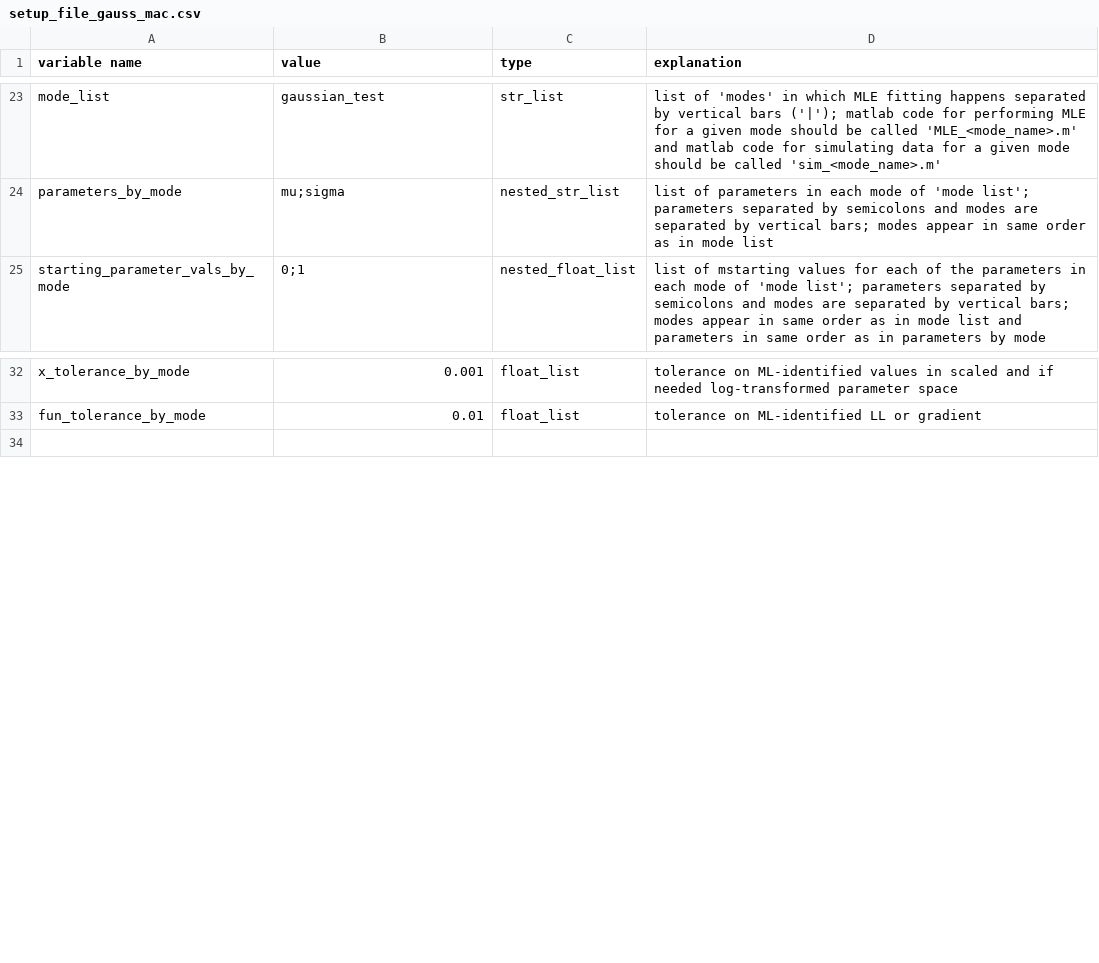
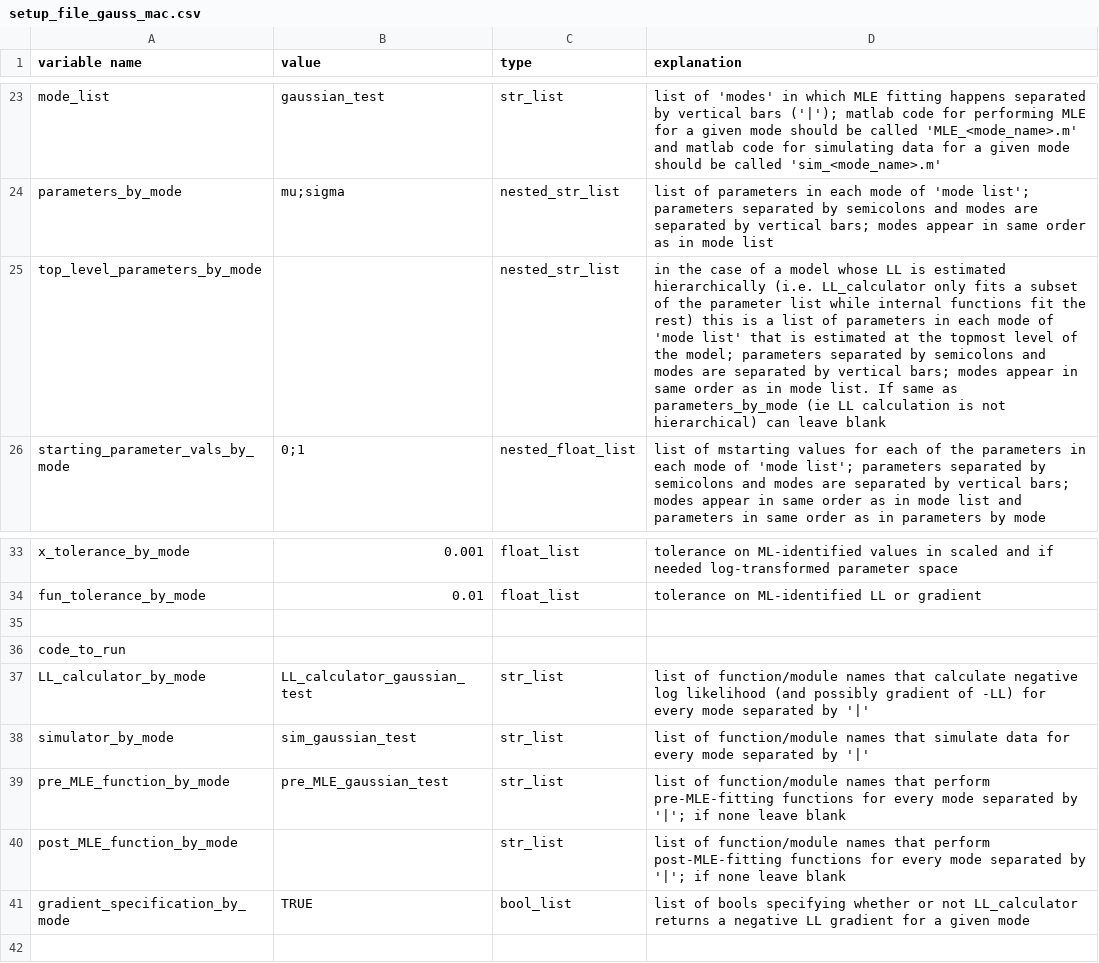
Before and after one commit to plavskin/MutationEffectEstimation, a CSV file: setup_file_gauss_mac.csv, drawn as a sheet; only a part is shown, gaps mark what is left out; the diff names each change by its address in the sheet, - before the commit and + after, or states it on an @@ line.

Commit message:
Changed code organization to include a generic matlab MLE_finder function, which then uses specific LL_finder functions to identify log likelihoods; added code to calculate log likelihood and gradients for a "digaussian" case (a mixture of two gaussians)

```diff
--- a/setup_file_gauss_mac.csv
+++ b/setup_file_gauss_mac.csv
+row 25: top_level_parameters_by_mode |  | nested_str_list | in the case of a model whose LL is estimated hierarchically (i.e. LL_calculator only fits a subset of the parameter list while internal functions fit the rest) this is a list of parameters in each mode of 'mode list' that is estimated at the topmost level of the model; parameters separated by semicolons and modes are separated by vertical bars; modes appear in same order as in mode list. If same as parameters_by_mode (ie LL calculation is not hierarchical) can leave blank
+row 35: (empty)
+row 36: code_to_run
+row 37: LL_calculator_by_mode | LL_calculator_gaussian_test | str_list | list of function/module names that calculate negative log likelihood (and possibly gradient of -LL) for every mode separated by '|'
+row 38: simulator_by_mode | sim_gaussian_test | str_list | list of function/module names that simulate data for every mode separated by '|'
+row 39: pre_MLE_function_by_mode | pre_MLE_gaussian_test | str_list | list of function/module names that perform pre-MLE-fitting functions for every mode separated by '|'; if none leave blank
+row 40: post_MLE_function_by_mode |  | str_list | list of function/module names that perform post-MLE-fitting functions for every mode separated by '|'; if none leave blank
+row 41: gradient_specification_by_mode | TRUE | bool_list | list of bools specifying whether or not LL_calculator returns a negative LL gradient for a given mode
```
Also changed, not shown: setup_file_gauss_slurm.csv, 8 other files.
